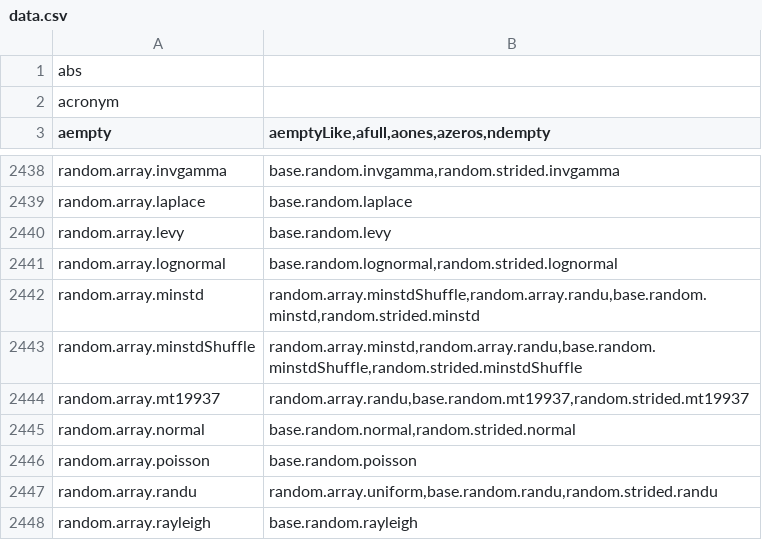
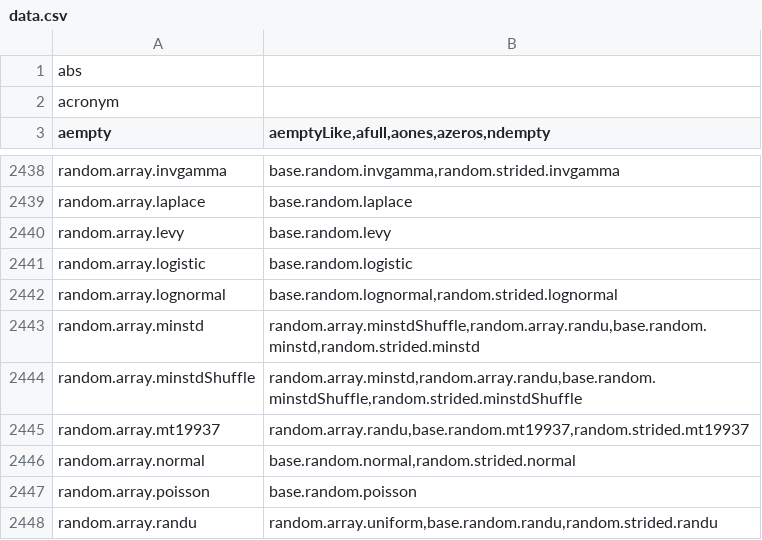
Before and after one commit to stdlib-js/namespace-alias2related, a CSV file: data/data.csv, drawn as a sheet; only a part is shown, gaps mark what is left out; the shorter side is filled out with more unchanged rows.

```diff
--- a/data/data.csv
+++ b/data/data.csv
@@ -2440,2 +2440,3 @@ random.array.laplace,"base.random.laplace"
 random.array.levy,"base.random.levy"
+random.array.logistic,"base.random.logistic"
 random.array.lognormal,"base.random.lognormal,random.strided.lognormal"
```
Also changed, not shown: 3 other files.
